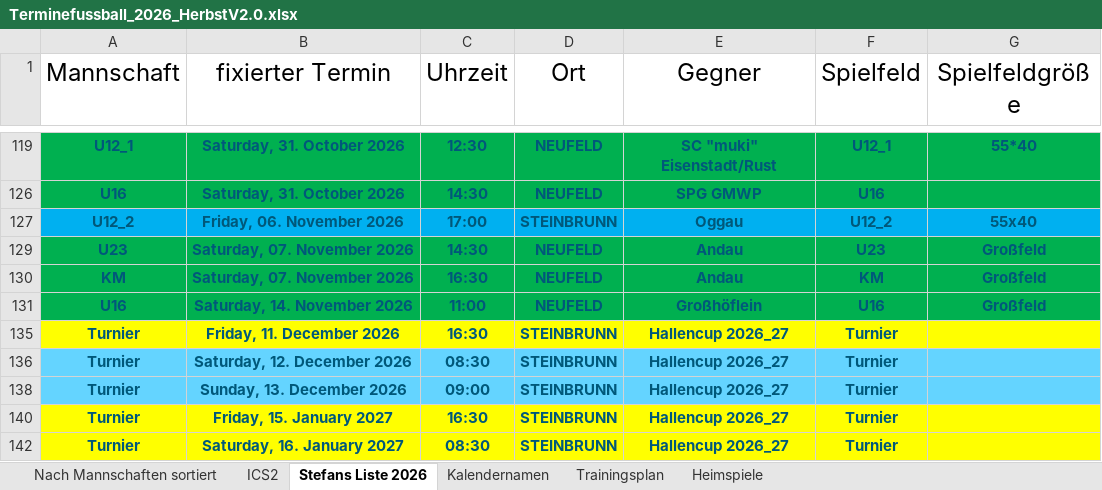
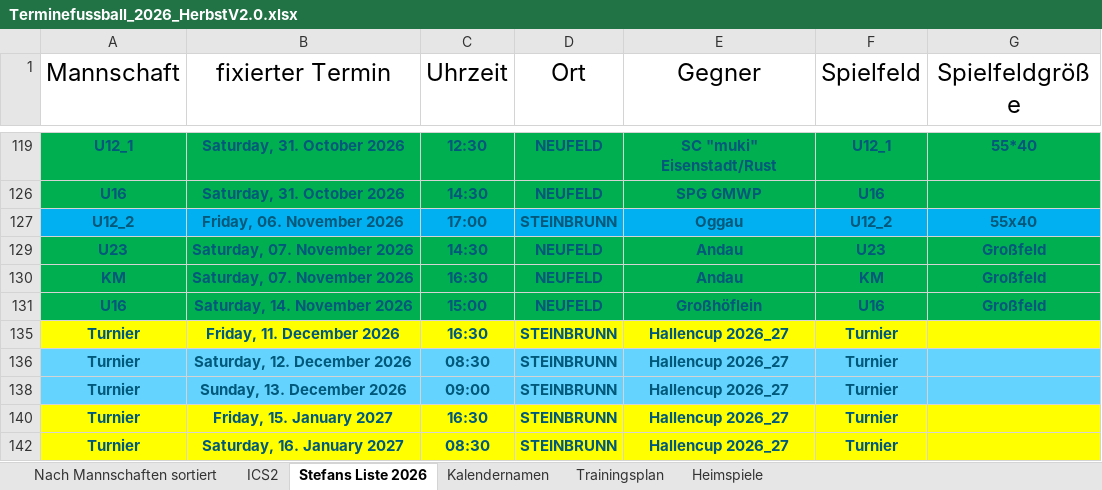
Before and after one commit to dtb-asv/asv-neufeld, an Excel workbook: Excel2/Terminefussball_2026_HerbstV2.0.xlsx, sheet Stefans Liste 2026, drawn as a sheet; only a part is shown, gaps mark what is left out; values as stored, in another font and other column widths than the file's, no borders; the diff names each change by its address in the sheet, - before the commit and + after, or states it on an @@ line.

```diff
--- a/Excel2/Terminefussball_2026_HerbstV2.0.xlsx (sheet Stefans Liste 2026)
+++ b/Excel2/Terminefussball_2026_HerbstV2.0.xlsx (sheet Stefans Liste 2026)
-C131 (Uhrzeit): 11:00
+C131 (Uhrzeit): 15:00
```
Also changed, not shown: sheet Nach Mannschaften sortiert, sheet ICS2, formulas that keep their value, 4 other files.
